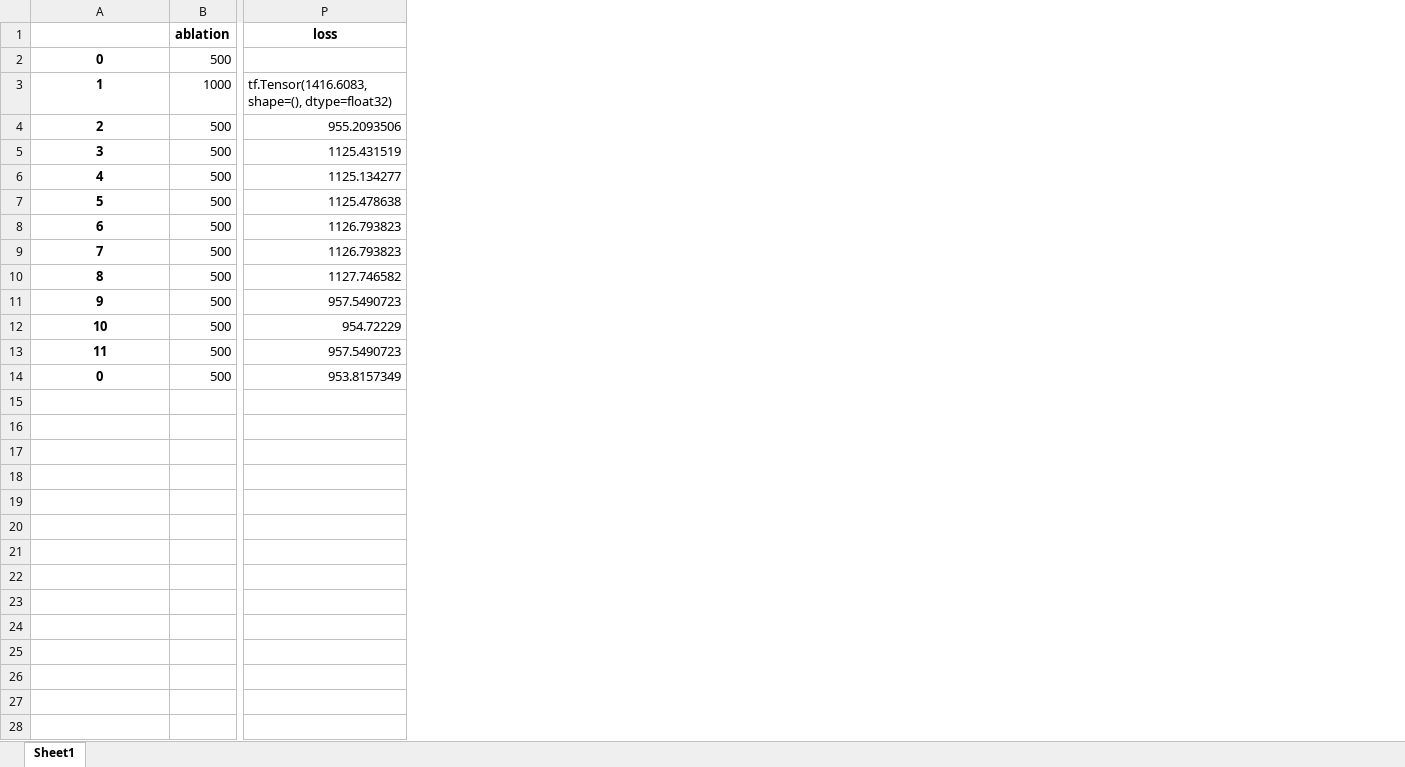
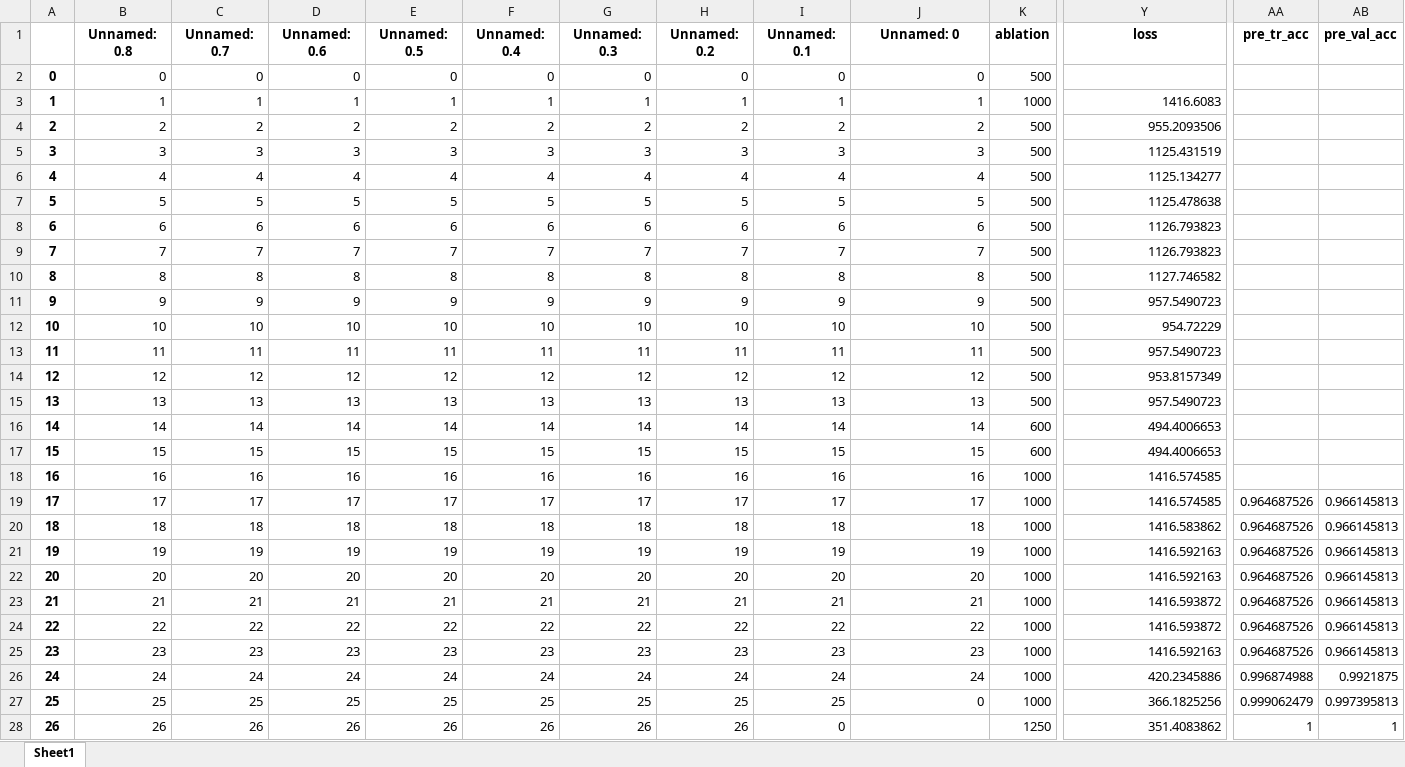
Before and after one commit to BhujayKumarBhatta/OCLog, an Excel workbook: oclog/openset/notebooks/tracker.xlsx, sheet Sheet1, drawn as a sheet; only a part is shown, gaps mark what is left out; values as stored, in another font and other column widths than the file's, no borders; addresses are those after the commit; rows hold the shown columns only; the diff covers the shown part only; the diff names each change by its address in the sheet, - before the commit and + after, or states it on an @@ line.

```diff
--- a/oclog/openset/notebooks/tracker.xlsx (sheet Sheet1)
+++ b/oclog/openset/notebooks/tracker.xlsx (sheet Sheet1)
+column A, rows 2-14: 0 | 1 | 2 | 3 | 4 | 5 | 6 | 7 | 8 | 9 | 10 | 11 | 12
+column B (Unnamed: 0.8), rows 2-14: 0 | 1 | 2 | 3 | 4 | 5 | 6 | 7 | 8 | 9 | 10 | 11 | 12
+column C (Unnamed: 0.7), rows 2-14: 0 | 1 | 2 | 3 | 4 | 5 | 6 | 7 | 8 | 9 | 10 | 11 | 12
+column D (Unnamed: 0.6), rows 2-14: 0 | 1 | 2 | 3 | 4 | 5 | 6 | 7 | 8 | 9 | 10 | 11 | 12
+column E (Unnamed: 0.5), rows 2-14: 0 | 1 | 2 | 3 | 4 | 5 | 6 | 7 | 8 | 9 | 10 | 11 | 12
+column F (Unnamed: 0.4), rows 2-14: 0 | 1 | 2 | 3 | 4 | 5 | 6 | 7 | 8 | 9 | 10 | 11 | 12
+column G (Unnamed: 0.3), rows 2-14: 0 | 1 | 2 | 3 | 4 | 5 | 6 | 7 | 8 | 9 | 10 | 11 | 12
+column H (Unnamed: 0.2), rows 2-14: 0 | 1 | 2 | 3 | 4 | 5 | 6 | 7 | 8 | 9 | 10 | 11 | 12
+column I (Unnamed: 0.1), rows 2-14: 0 | 1 | 2 | 3 | 4 | 5 | 6 | 7 | 8 | 9 | 10 | 11 | 12
+column AA (pre_tr_acc), empty
+column AB (pre_val_acc), empty
-J1: (empty)
+J1: Unnamed: 0
@@ J2:J14 bold: on → off, alignment: center → right @@
-Y3 (loss): tf.Tensor(1416.6083, shape=(), dtype=float32)
+Y3 (loss): 1416.6083
-J14 (Unnamed: 0): 0
+J14 (Unnamed: 0): 12
+row 15: 13 | 13 | 13 | 13 | 13 | 13 | 13 | 13 | 13 | 13 | 500 | 957.5490723
+row 16: 14 | 14 | 14 | 14 | 14 | 14 | 14 | 14 | 14 | 14 | 600 | 494.4006653
+row 17: 15 | 15 | 15 | 15 | 15 | 15 | 15 | 15 | 15 | 15 | 600 | 494.4006653
+row 18: 16 | 16 | 16 | 16 | 16 | 16 | 16 | 16 | 16 | 16 | 1000 | 1416.574585
+row 19: 17 | 17 | 17 | 17 | 17 | 17 | 17 | 17 | 17 | 17 | 1000 | 1416.574585 | 0.964687526 | 0.966145813
+row 20: 18 | 18 | 18 | 18 | 18 | 18 | 18 | 18 | 18 | 18 | 1000 | 1416.583862 | 0.964687526 | 0.966145813
+row 21: 19 | 19 | 19 | 19 | 19 | 19 | 19 | 19 | 19 | 19 | 1000 | 1416.592163 | 0.964687526 | 0.966145813
+row 22: 20 | 20 | 20 | 20 | 20 | 20 | 20 | 20 | 20 | 20 | 1000 | 1416.592163 | 0.964687526 | 0.966145813
+row 23: 21 | 21 | 21 | 21 | 21 | 21 | 21 | 21 | 21 | 21 | 1000 | 1416.593872 | 0.964687526 | 0.966145813
+row 24: 22 | 22 | 22 | 22 | 22 | 22 | 22 | 22 | 22 | 22 | 1000 | 1416.593872 | 0.964687526 | 0.966145813
+row 25: 23 | 23 | 23 | 23 | 23 | 23 | 23 | 23 | 23 | 23 | 1000 | 1416.592163 | 0.964687526 | 0.966145813
+row 26: 24 | 24 | 24 | 24 | 24 | 24 | 24 | 24 | 24 | 24 | 1000 | 420.2345886 | 0.996874988 | 0.9921875
+row 27: 25 | 25 | 25 | 25 | 25 | 25 | 25 | 25 | 25 | 0 | 1000 | 366.1825256 | 0.999062479 | 0.997395813
+row 28: 26 | 26 | 26 | 26 | 26 | 26 | 26 | 26 | 0 |  | 1250 | 351.4083862 | 1 | 1
```
Also changed, not shown: 8 added rows elsewhere in this sheet, 7 other files.
